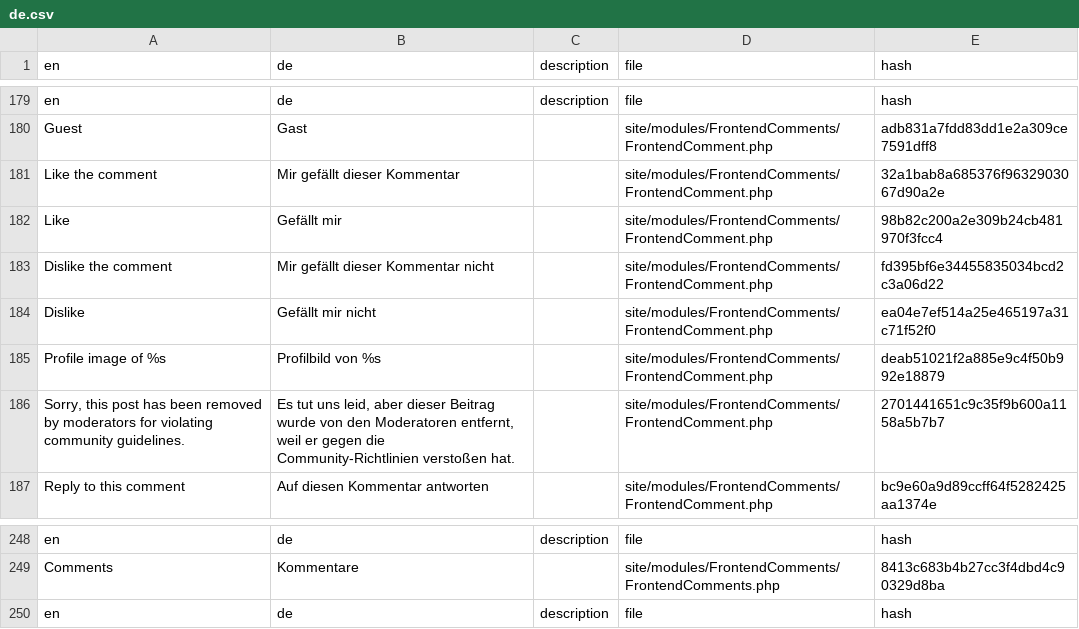
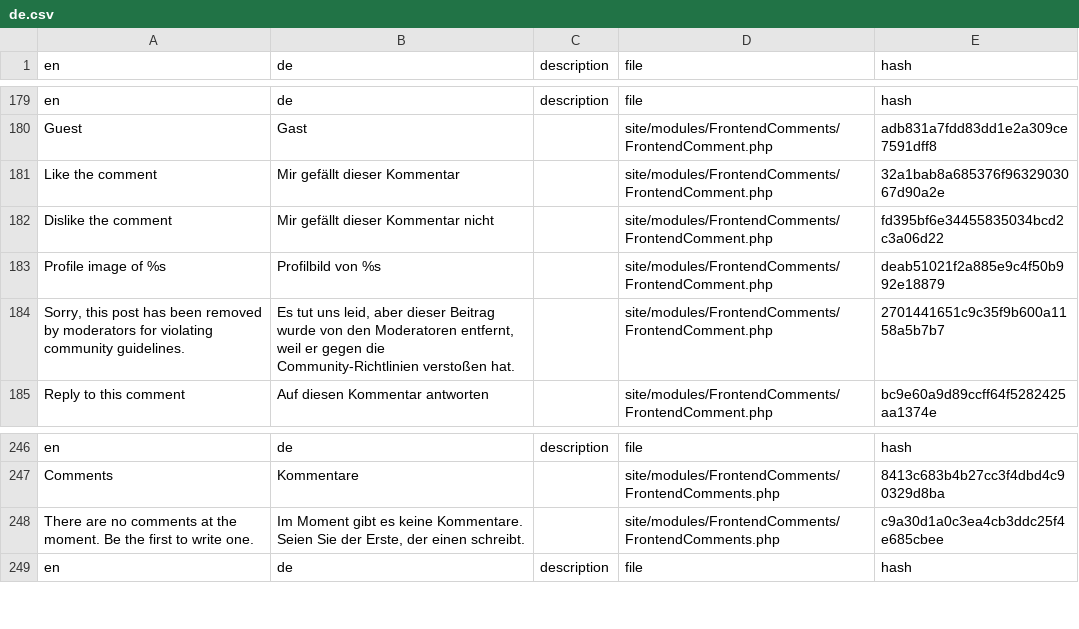
Before and after one commit to juergenweb/FrontendComments, a CSV file: languages/de.csv, drawn as a sheet; only a part is shown, gaps mark what is left out.

Commit message:
Update de.csv

```diff
--- a/languages/de.csv
+++ b/languages/de.csv
@@ -181,5 +181,3 @@ Guest,Gast,,site/modules/FrontendComments/FrontendComment.php,adb831a7fdd83dd1e2
 "Like the comment","Mir gefällt dieser Kommentar",,site/modules/FrontendComments/FrontendComment.php,32a1bab8a685376f9632903067d90a2e
-Like,"Gefällt mir",,site/modules/FrontendComments/FrontendComment.php,98b82c200a2e309b24cb481970f3fcc4
 "Dislike the comment","Mir gefällt dieser Kommentar nicht",,site/modules/FrontendComments/FrontendComment.php,fd395bf6e34455835034bcd2c3a06d22
-Dislike,"Gefällt mir nicht",,site/modules/FrontendComments/FrontendComment.php,ea04e7ef514a25e465197a31c71f52f0
 "Profile image of %s","Profilbild von %s",,site/modules/FrontendComments/FrontendComment.php,deab51021f2a885e9c4f50b992e18879
@@ -249,2 +247,3 @@ en,de,description,file,hash
 Comments,Kommentare,,site/modules/FrontendComments/FrontendComments.php,8413c683b4b27cc3f4dbd4c90329d8ba
+"There are no comments at the moment. Be the first to write one.","Im Moment gibt es keine Kommentare. Seien Sie der Erste, der einen schreibt.",,site/modules/FrontendComments/FrontendComments.php,c9a30d1a0c3ea4cb3ddc25f4e685cbee
 en,de,description,file,hash
```
